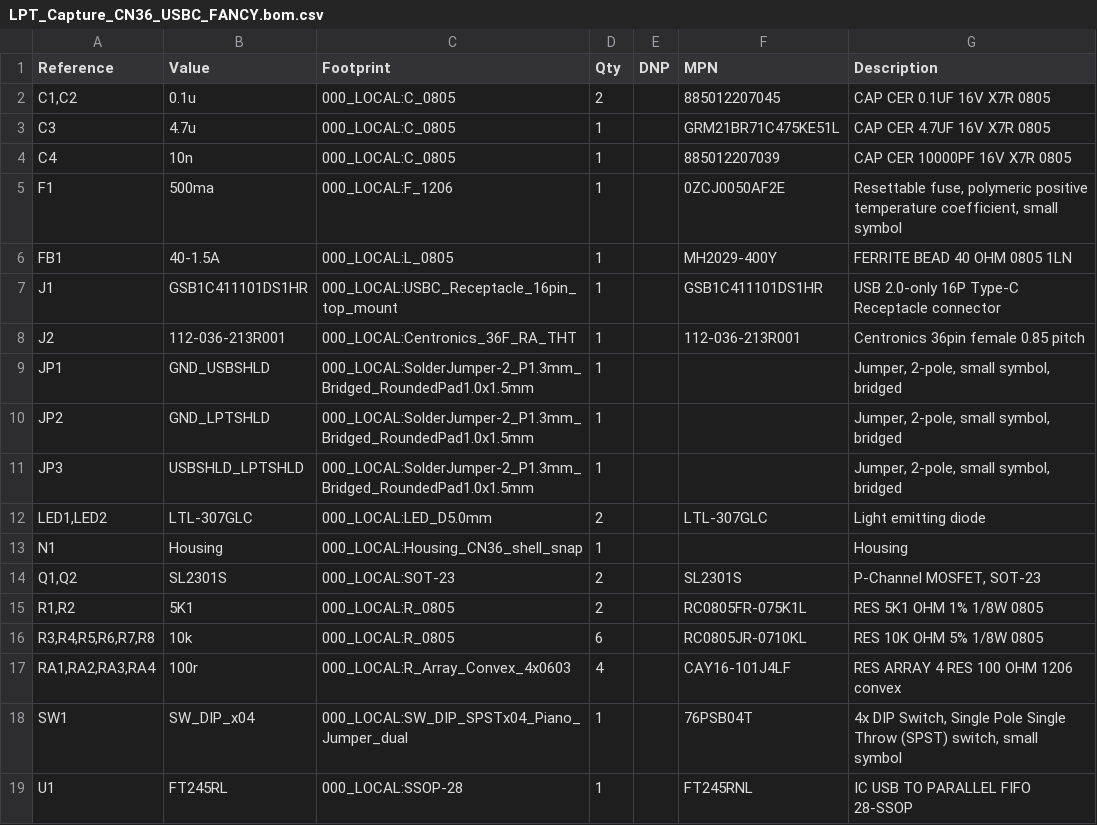
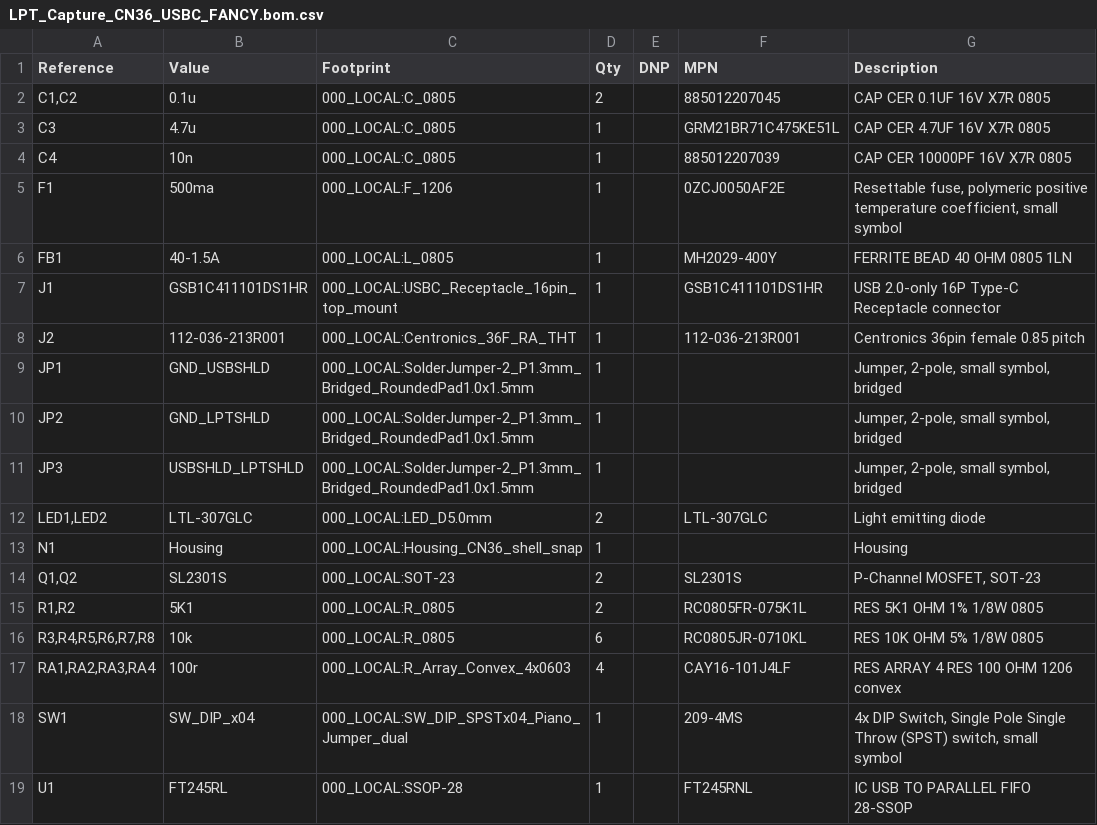
Before and after one commit to bkw777/LPT_Capture, a CSV file: PCB/out/LPT_Capture_CN36_USBC_FANCY.bom.csv, drawn as a sheet.

```diff
--- a/PCB/out/LPT_Capture_CN36_USBC_FANCY.bom.csv
+++ b/PCB/out/LPT_Capture_CN36_USBC_FANCY.bom.csv
@@ -17,3 +17,3 @@
 "RA1,RA2,RA3,RA4","100r","000_LOCAL:R_Array_Convex_4x0603","4","","CAY16-101J4LF","RES ARRAY 4 RES 100 OHM 1206 convex"
-"SW1","SW_DIP_x04","000_LOCAL:SW_DIP_SPSTx04_Piano_Jumper_dual","1","","76PSB04T","4x DIP Switch, Single Pole Single Throw (SPST) switch, small symbol"
+"SW1","SW_DIP_x04","000_LOCAL:SW_DIP_SPSTx04_Piano_Jumper_dual","1","","209-4MS","4x DIP Switch, Single Pole Single Throw (SPST) switch, small symbol"
 "U1","FT245RL","000_LOCAL:SSOP-28","1","","FT245RNL","IC USB TO PARALLEL FIFO 28-SSOP"
```
Also changed, not shown: 17 other files.
